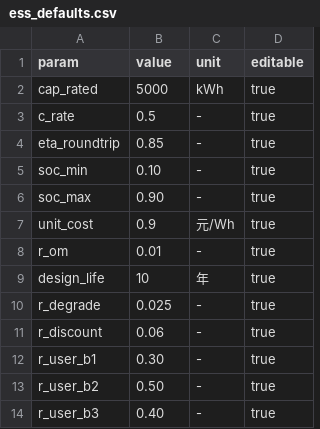
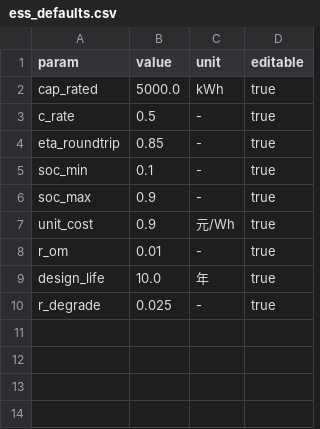
Before and after one commit to jursber/ESS_simulink, a CSV file: data/config/ess_defaults.csv, drawn as a sheet.

```diff
--- a/data/config/ess_defaults.csv
+++ b/data/config/ess_defaults.csv
@@ -1,14 +1,10 @@
 param,value,unit,editable
-cap_rated,5000,kWh,true
+cap_rated,5000.0,kWh,true
 c_rate,0.5,-,true
 eta_roundtrip,0.85,-,true
-soc_min,0.10,-,true
-soc_max,0.90,-,true
+soc_min,0.1,-,true
+soc_max,0.9,-,true
 unit_cost,0.9,元/Wh,true
 r_om,0.01,-,true
-design_life,10,年,true
+design_life,10.0,年,true
 r_degrade,0.025,-,true
-r_discount,0.06,-,true
-r_user_b1,0.30,-,true
-r_user_b2,0.50,-,true
-r_user_b3,0.40,-,true
```
Also changed, not shown: 44 other files.
